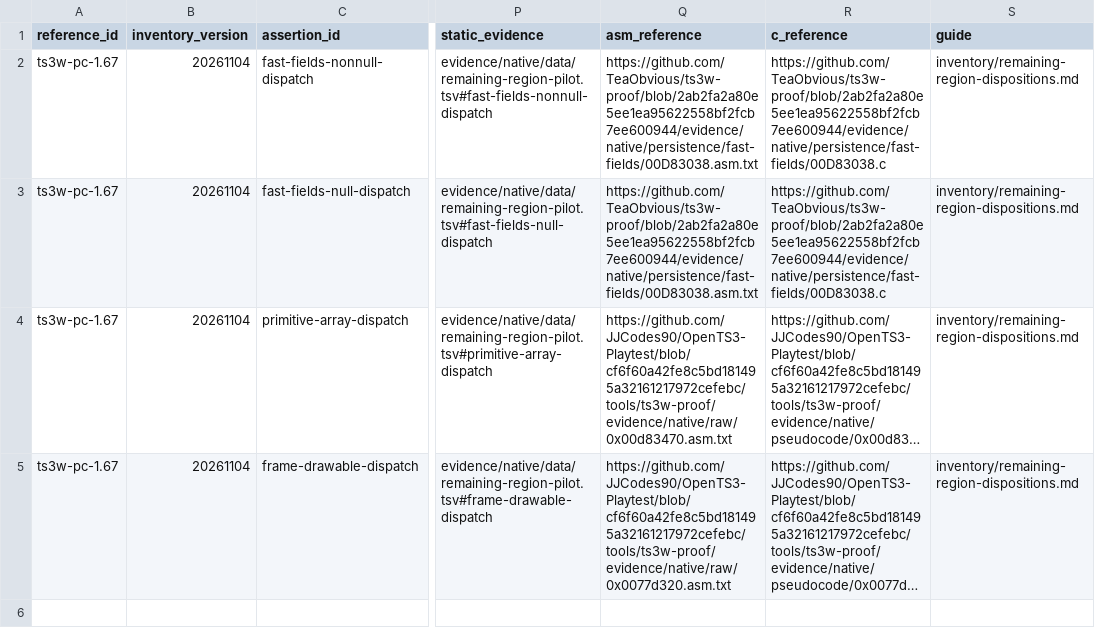
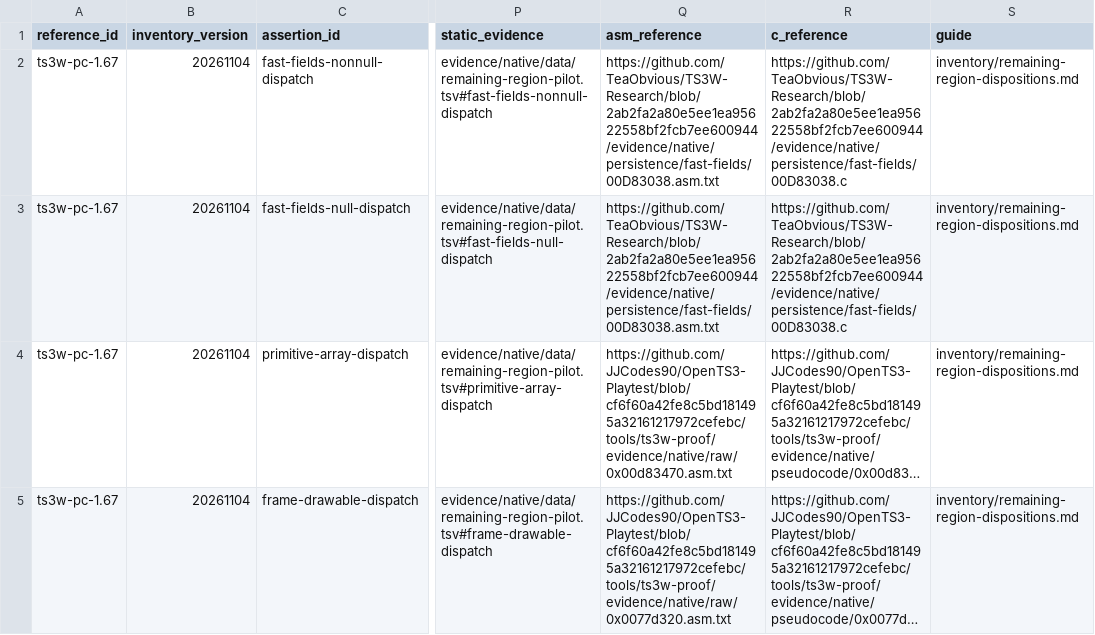
Before and after one commit to TeaObvious/ts3w-proof, a TSV file: inventory/remaining-region-dispositions.tsv, drawn as a sheet; only a part is shown, gaps mark what is left out; long unchanged cells end in …; the diff names each change by its address in the sheet, - before the commit and + after, or states it on an @@ line.

Commit message:
Update research repository identity after GitHub rename

```diff
--- a/inventory/remaining-region-dispositions.tsv
+++ b/inventory/remaining-region-dispositions.tsv
-Q2:Q3 (asm_reference): https://github.com/TeaObvious/ts3w-proof/blob/2ab2fa2a80e5ee1ea95622558bf2fcb7ee600944/evidence/native/persistence/fast-fields/00D83038.asm.txt
+Q2:Q3 (asm_reference): https://github.com/TeaObvious/TS3W-Research/blob/2ab2fa2a80e5ee1ea95622558bf2fcb7ee600944/evidence/native/persistence/fast-fields/00D83038.asm.txt
-R2:R3 (c_reference): https://github.com/TeaObvious/ts3w-proof/blob/2ab2fa2a80e5ee1ea95622558bf2fcb7ee600944/evidence/native/persistence/fast-fields/00D83038.c
+R2:R3 (c_reference): https://github.com/TeaObvious/TS3W-Research/blob/2ab2fa2a80e5ee1ea95622558bf2fcb7ee600944/evidence/native/persistence/fast-fields/00D83038.c
```
Also changed, not shown: 14 other files.
